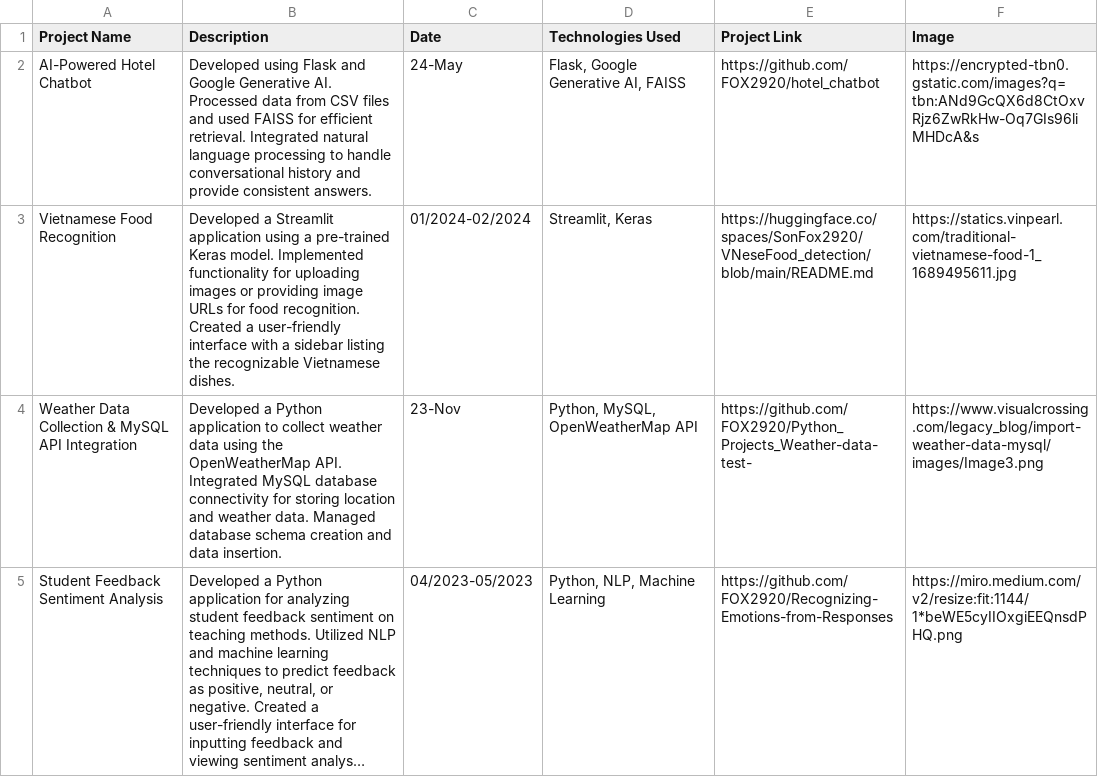
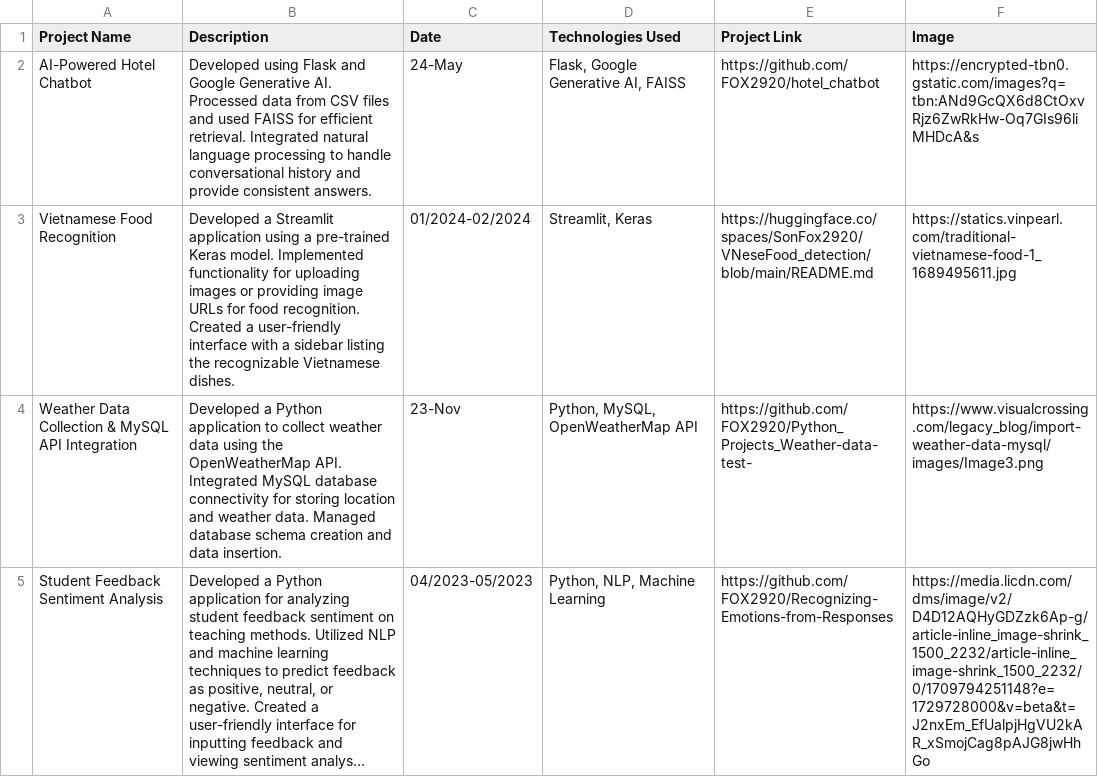
Before and after one commit to FOX2920/FOX2920.github.io, a CSV file: data/projects_data_with_links.csv, drawn as a sheet; long unchanged cells end in …; the diff names each change by its address in the sheet, - before the commit and + after, or states it on an @@ line.

Commit message:
Update projects_data_with_links.csv

```diff
--- a/data/projects_data_with_links.csv
+++ b/data/projects_data_with_links.csv
-F5 (Image): https://miro.medium.com/v2/resize:fit:1144/1*beWE5cyIIOxgiEEQnsdPHQ.png
+F5 (Image): https://media.licdn.com/dms/image/v2/D4D12AQHyGDZzk6Ap-g/article-inline_image-shrink_1500_2232/article-inline_image-shrink_1500_2232/0/1709794251148?e=1729728000&v=beta&t=J2nxEm_EfUalpjHgVU2kAR_xSmojCag8pAJG8jwHhGo
```
